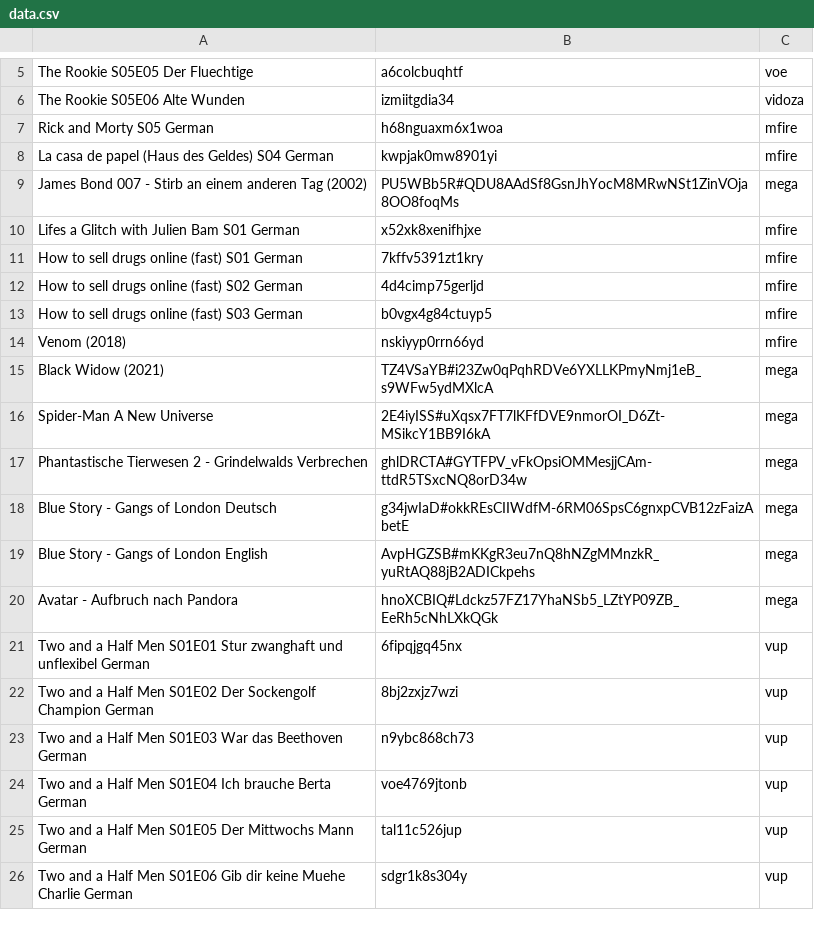
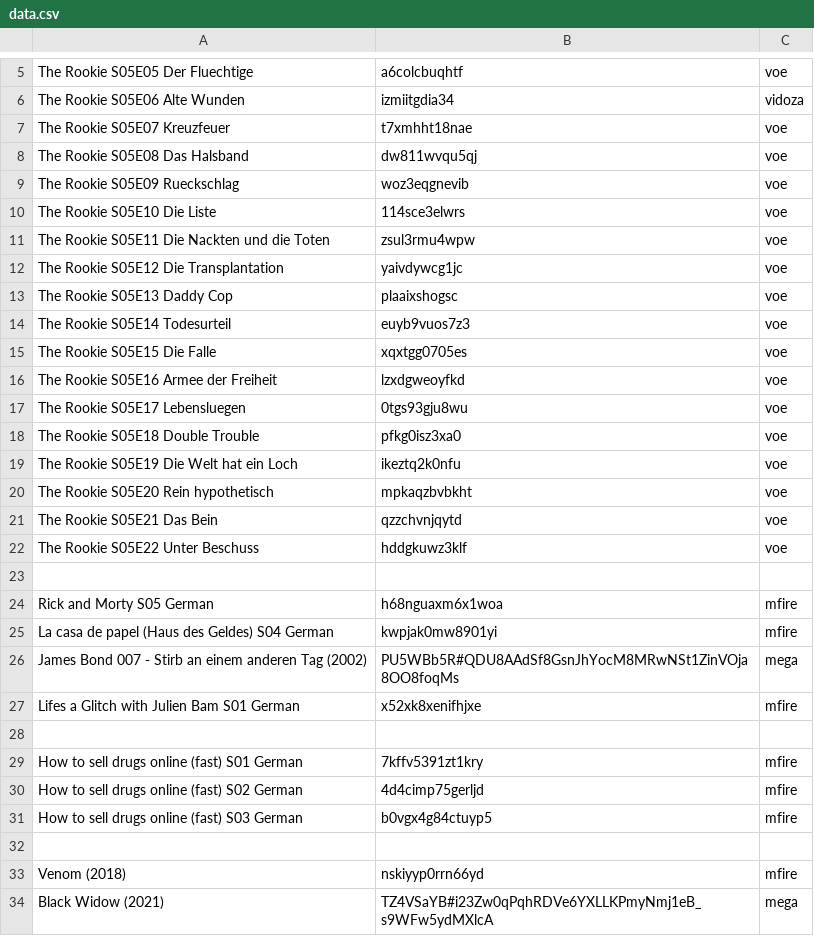
Before and after one commit to freestream-us-to/freestream-us-to.github.io, a CSV file: data.csv, drawn as a sheet; only a part is shown, gaps mark what is left out; the shorter side is filled out with more unchanged rows; the diff covers the shown part only; the diff names each change by its address in the sheet, - before the commit and + after, or states it on an @@ line.

Commit message:
Add files via upload

```diff
--- a/data.csv
+++ b/data.csv
+row 7: The Rookie S05E07 Kreuzfeuer | t7xmhht18nae | voe
+row 8: The Rookie S05E08 Das Halsband | dw811wvqu5qj | voe
+row 9: The Rookie S05E09 Rueckschlag | woz3eqgnevib | voe
+row 10: The Rookie S05E10 Die Liste | 114sce3elwrs | voe
+row 11: The Rookie S05E11 Die Nackten und die Toten | zsul3rmu4wpw | voe
+row 12: The Rookie S05E12 Die Transplantation | yaivdywcg1jc | voe
+row 13: The Rookie S05E13 Daddy Cop | plaaixshogsc | voe
+row 14: The Rookie S05E14 Todesurteil | euyb9vuos7z3 | voe
+row 15: The Rookie S05E15 Die Falle | xqxtgg0705es | voe
+row 16: The Rookie S05E16 Armee der Freiheit | lzxdgweoyfkd | voe
+row 17: The Rookie S05E17 Lebensluegen | 0tgs93gju8wu | voe
+row 18: The Rookie S05E18 Double Trouble | pfkg0isz3xa0 | voe
+row 19: The Rookie S05E19 Die Welt hat ein Loch | ikeztq2k0nfu | voe
+row 20: The Rookie S05E20 Rein hypothetisch | mpkaqzbvbkht | voe
+row 21: The Rookie S05E21 Das Bein | qzzchvnjqytd | voe
+row 22: The Rookie S05E22 Unter Beschuss | hddgkuwz3klf | voe
+row 23: (empty)
+row 28: (empty)
+row 32: (empty)
```
Also changed, not shown: 1 added row elsewhere in this file.
